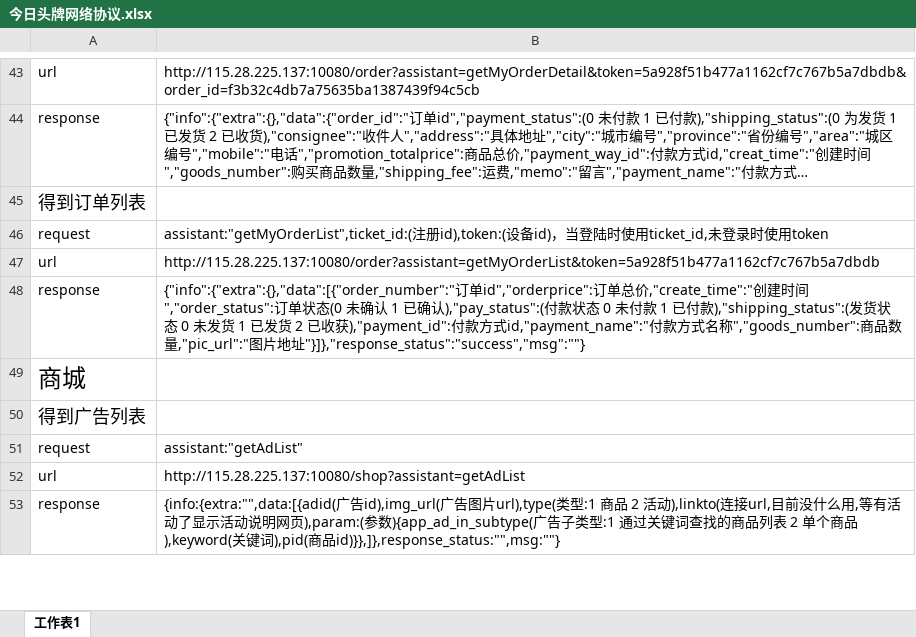
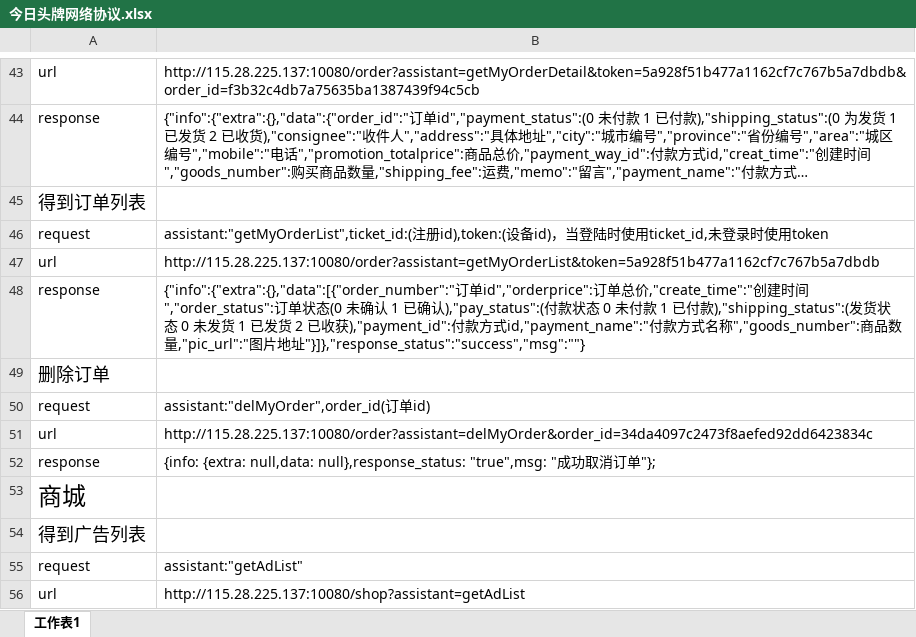
Before and after one commit to gump2012/todaylead, an Excel workbook: 今日头牌网络协议.xlsx, sheet 工作表1, drawn as a sheet; only a part is shown, gaps mark what is left out; the shorter side is filled out with more unchanged rows; long unchanged cells end in …; values as stored, in another font and other column widths than the file's, no borders; the diff names each change by its address in the sheet, - before the commit and + after, or states it on an @@ line.

Commit message:
删除订单 protocol

```diff
--- a/今日头牌网络协议.xlsx (sheet 工作表1)
+++ b/今日头牌网络协议.xlsx (sheet 工作表1)
+row 49: 删除订单
+row 50: request | assistant:"delMyOrder",order_id(订单id)
+row 51: url | http://115.28.225.137:10080/order?assistant=delMyOrder&order_id=34da4097c2473f8aefed92dd6423834c
+row 52: response | {info: {extra: null,data: null},response_status: "true",msg: "成功取消订单"};
```
